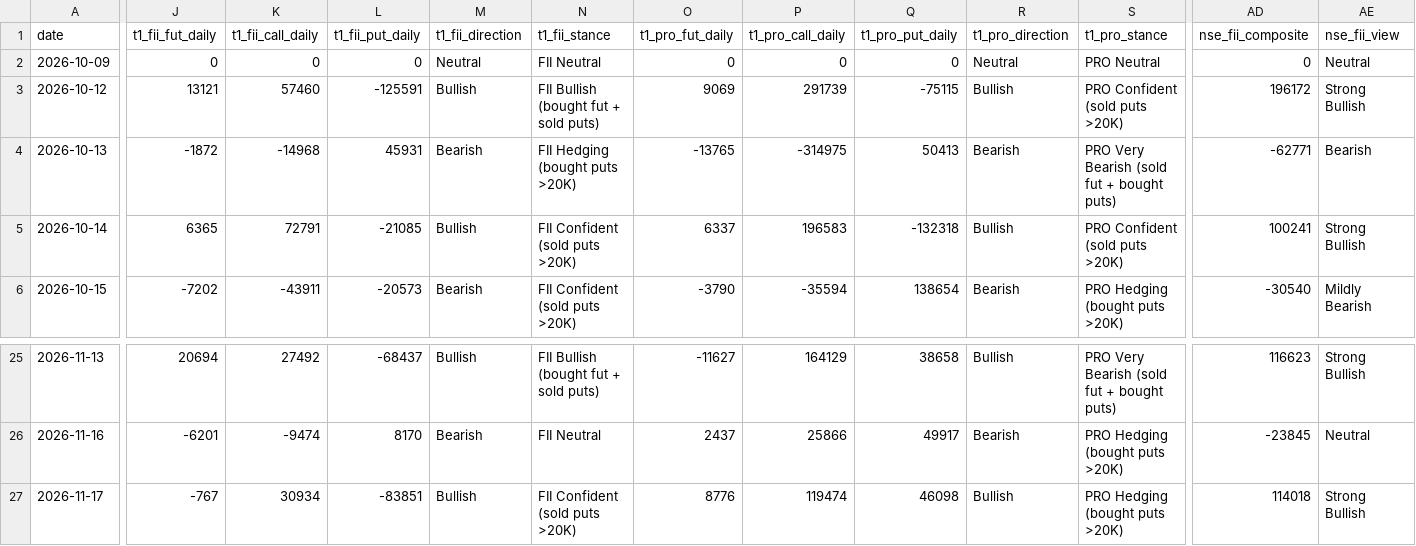
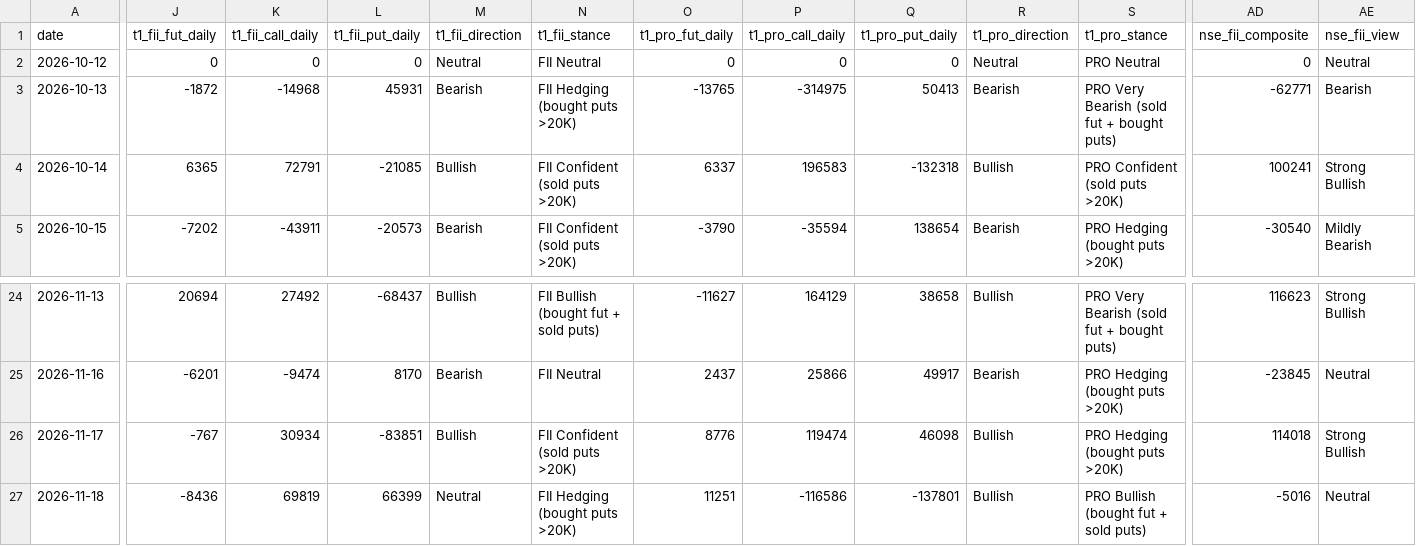
Before and after one commit to manish70158/vix-backtest-analysis, a CSV file: sensex-analysis/sensex_bse_participant_wise_daily.csv, drawn as a sheet; only a part is shown, gaps mark what is left out; removed rows and columns are numbered as before the commit, all else as after; rows hold the shown columns only; the diff covers the shown part only; the diff names each change by its address in the sheet, - before the commit and + after, or states it on an @@ line.

```diff
--- a/sensex-analysis/sensex_bse_participant_wise_daily.csv
+++ b/sensex-analysis/sensex_bse_participant_wise_daily.csv
-row 2: 2026-10-09 | 0 | 0 | 0 | Neutral | FII Neutral | 0 | 0 | 0 | Neutral | PRO Neutral | 0 | Neutral
-J2 (t1_fii_fut_daily): 13121
+J2 (t1_fii_fut_daily): 0
-K2 (t1_fii_call_daily): 57460
+K2 (t1_fii_call_daily): 0
-L2 (t1_fii_put_daily): -125591
+L2 (t1_fii_put_daily): 0
-M2 (t1_fii_direction): Bullish
+M2 (t1_fii_direction): Neutral
-N2 (t1_fii_stance): FII Bullish (bought fut + sold puts)
+N2 (t1_fii_stance): FII Neutral
-O2 (t1_pro_fut_daily): 9069
+O2 (t1_pro_fut_daily): 0
-P2 (t1_pro_call_daily): 291739
+P2 (t1_pro_call_daily): 0
-Q2 (t1_pro_put_daily): -75115
+Q2 (t1_pro_put_daily): 0
-R2 (t1_pro_direction): Bullish
+R2 (t1_pro_direction): Neutral
-S2 (t1_pro_stance): PRO Confident (sold puts >20K)
+S2 (t1_pro_stance): PRO Neutral
-AD2 (nse_fii_composite): 196172
+AD2 (nse_fii_composite): 0
-AE2 (nse_fii_view): Strong Bullish
+AE2 (nse_fii_view): Neutral
+row 27: 2026-11-18 | -8436 | 69819 | 66399 | Neutral | FII Hedging (bought puts >20K) | 11251 | -116586 | -137801 | Bullish | PRO Bullish (bought fut + sold puts) | -5016 | Neutral
```
Also changed, not shown: 12 edited cells elsewhere in this file, sensex-analysis/bse_fii_t1_daily.csv, sensex-analysis/sensex_fii_t1_daily_results.csv, 1 other file.
